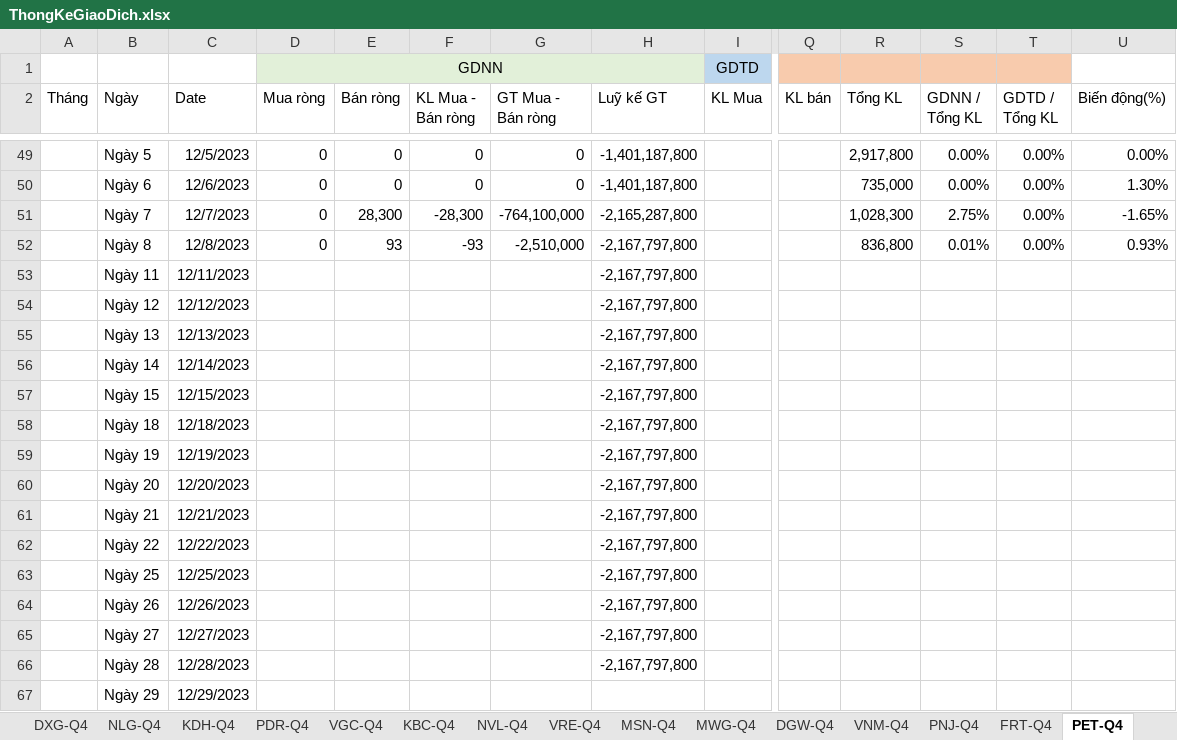
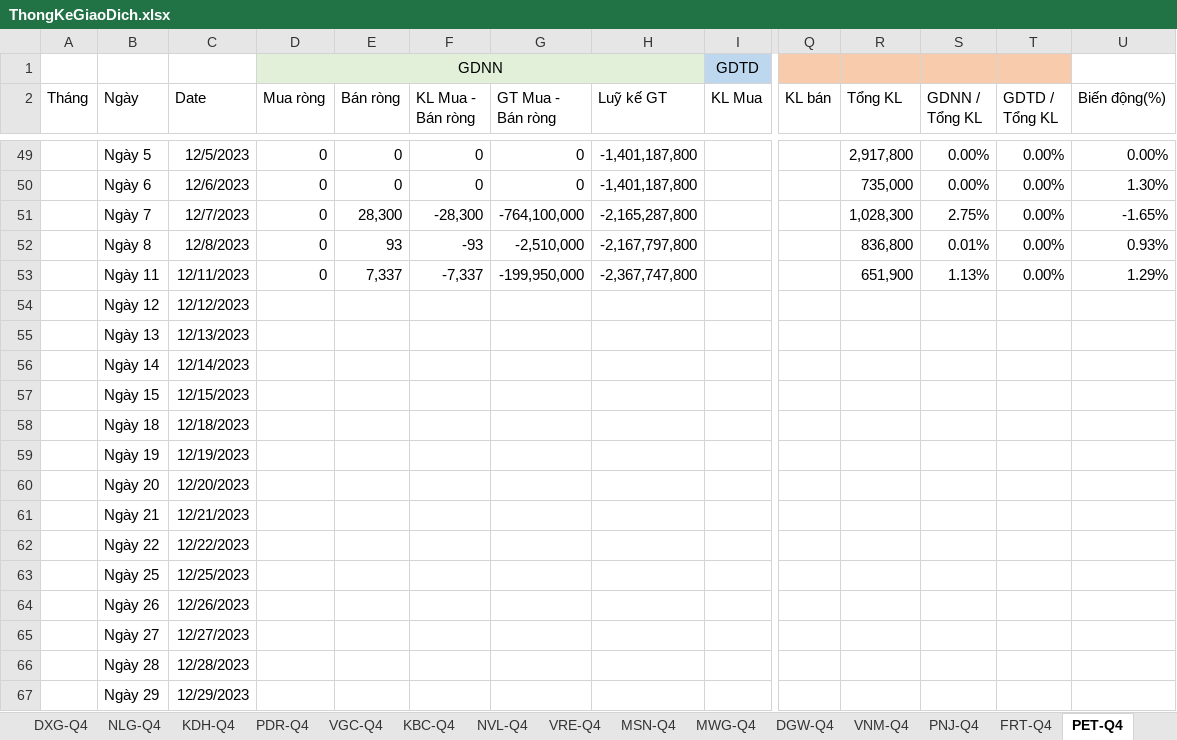
Before and after one commit to fury2003/stocks, an Excel workbook: 2023/ThongKeGiaoDich.xlsx, sheet PET-Q4, drawn as a sheet; only a part is shown, gaps mark what is left out; values as stored, in another font and other column widths than the file's, no borders; the diff names each change by its address in the sheet, - before the commit and + after, or states it on an @@ line.

```diff
--- a/2023/ThongKeGiaoDich.xlsx (sheet PET-Q4)
+++ b/2023/ThongKeGiaoDich.xlsx (sheet PET-Q4)
-D53 (Mua ròng): (empty)
+D53 (Mua ròng): 0
-E53 (Bán ròng): (empty)
+E53 (Bán ròng): 7,337
-F53 (KL Mua - Bán ròng): (empty)
+F53 (KL Mua - Bán ròng): -7,337
-G53 (GT Mua - Bán ròng): (empty)
+G53 (GT Mua - Bán ròng): -199,950,000
-H53 (Luỹ kế GT): -2,167,797,800
+H53 (Luỹ kế GT): -2,367,747,800
-R53 (Tổng KL): (empty)
+R53 (Tổng KL): 651,900
-S53 (GDNN / Tổng KL): (empty)
+S53 (GDNN / Tổng KL): 1.13%
-T53 (GDTD / Tổng KL): (empty)
+T53 (GDTD / Tổng KL): 0.00%
-U53 (Biến động(%)): (empty)
+U53 (Biến động(%)): 1.29%
-H54:H66 (Luỹ kế GT): -2,167,797,800
+H54:H66 (Luỹ kế GT): (empty)
```
Also changed, not shown: sheet Summary, sheet VNINDEX-Q4, sheet MSN-Q4, sheet MWG-Q4, sheet TCB-Q4, sheet KBC-Q4, 48 more sheets, formulas that keep their value, charts or pictures, 1 other file.
